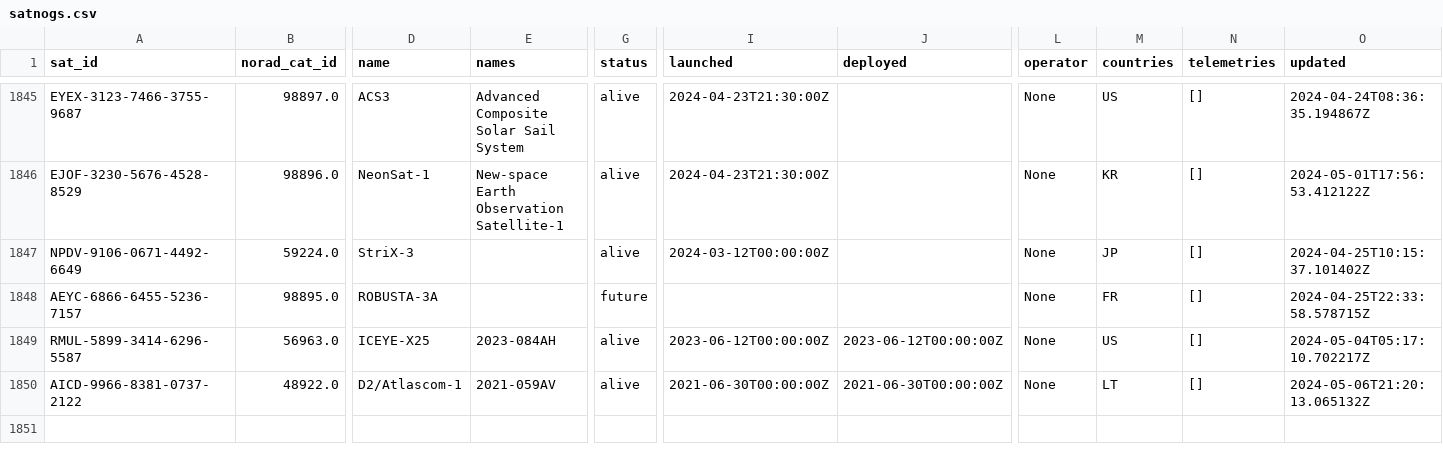
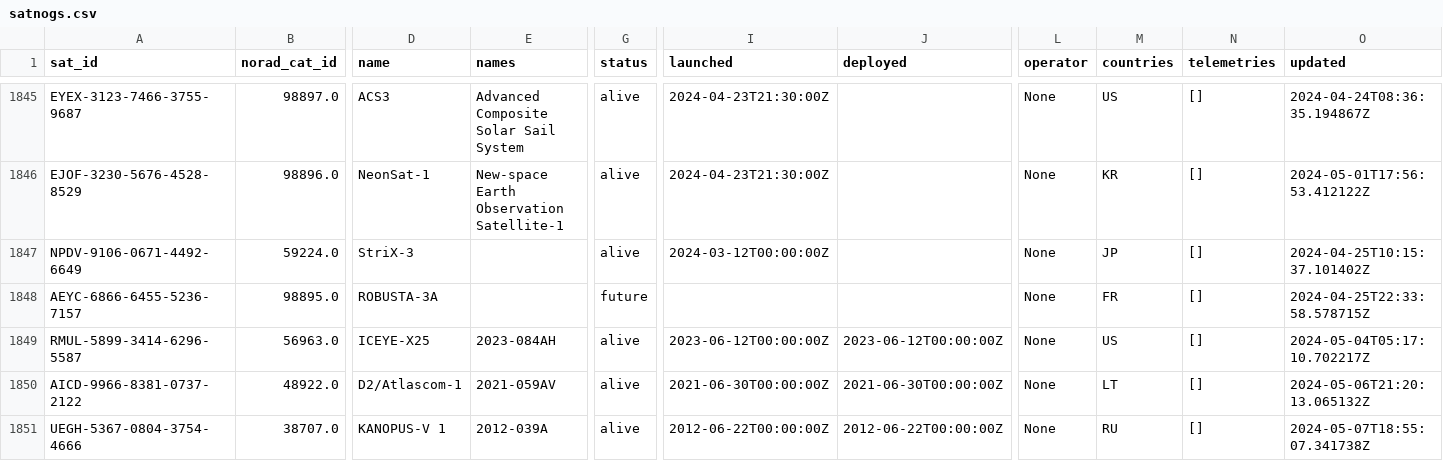
Before and after one commit to Sibizwan5/amateur-satellite-database, a CSV file: data/satnogs.csv, drawn as a sheet; only a part is shown, gaps mark what is left out; rows hold the shown columns only; the diff names each change by its address in the sheet, - before the commit and + after, or states it on an @@ line.

```diff
--- a/data/satnogs.csv
+++ b/data/satnogs.csv
+row 1851: UEGH-5367-0804-3754-4666 | 38707.0 | KANOPUS-V 1 | 2012-039A | alive | 2012-06-22T00:00:00Z | 2012-06-22T00:00:00Z | None | RU | [] | 2024-05-07T18:55:07.341738Z
```
Also changed, not shown: data/amsat-all-frequencies.csv, 2 other files.
